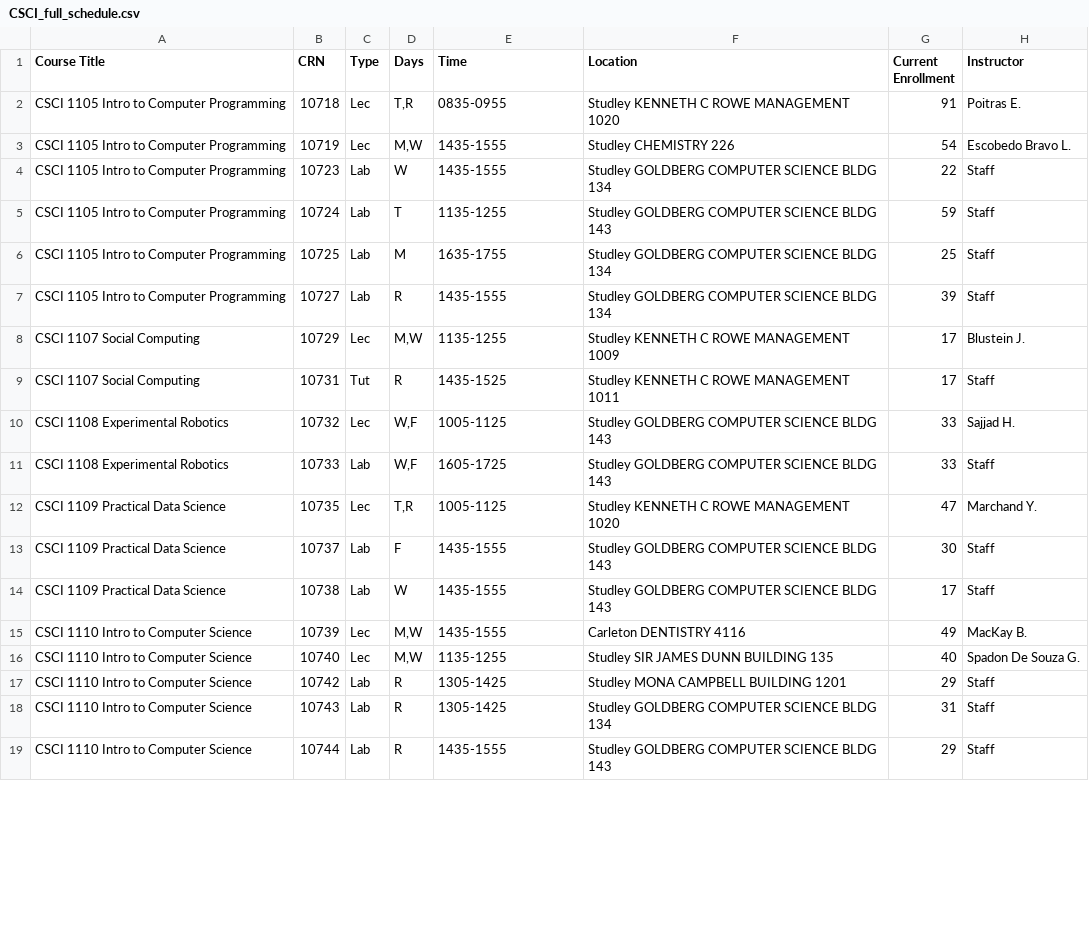
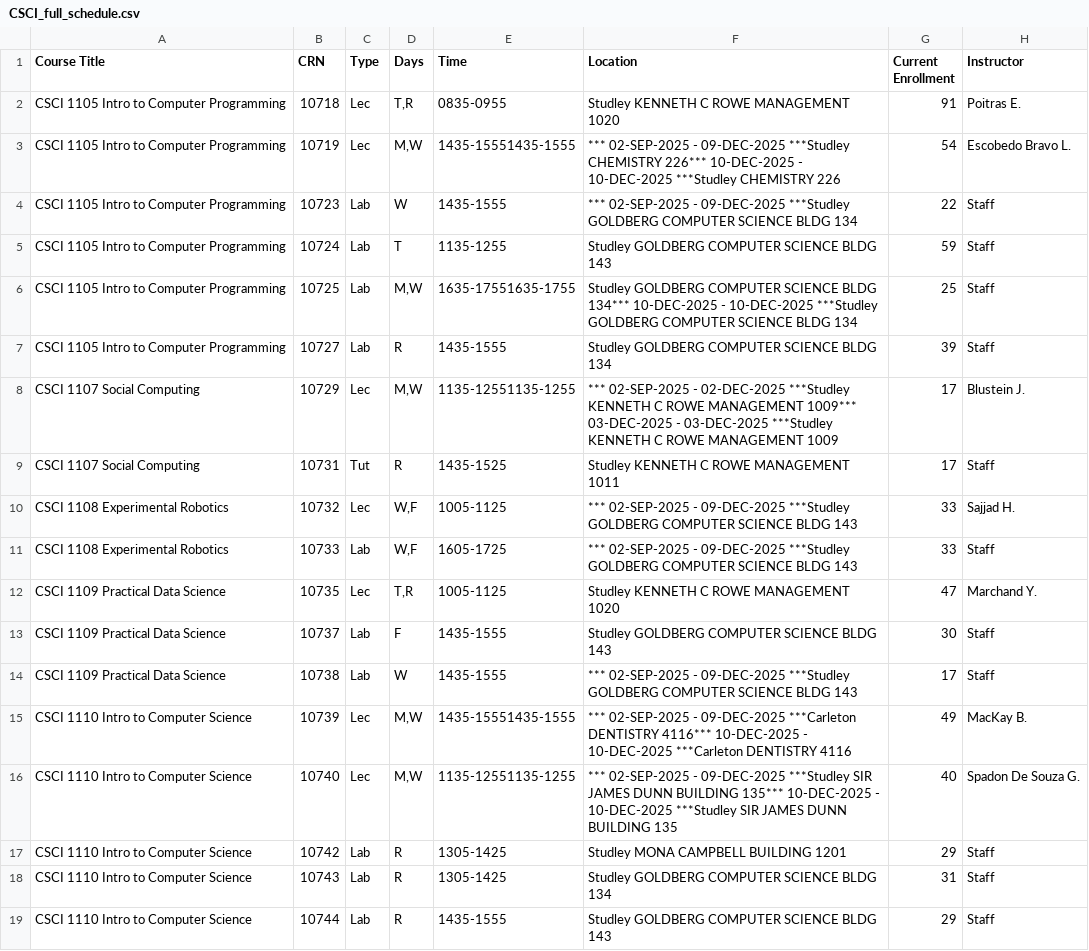
Before and after one commit to SarahKilford/csci-schedule-dashboard, a CSV file: data/CSCI_full_schedule.csv, drawn as a sheet; only a part is shown; the diff covers the shown part only.

```diff
--- a/data/CSCI_full_schedule.csv
+++ b/data/CSCI_full_schedule.csv
@@ -2,16 +2,16 @@ Course Title,CRN,Type,Days,Time,Location,Current Enrollment,Instructor
 CSCI 1105 Intro to Computer Programming,10718,Lec,"T,R",0835-0955,Studley KENNETH C ROWE MANAGEMENT 1020,91,Poitras E.
-CSCI 1105 Intro to Computer Programming,10719,Lec,"M,W",1435-1555,Studley CHEMISTRY 226,54,Escobedo Bravo L.
-CSCI 1105 Intro to Computer Programming,10723,Lab,W,1435-1555,Studley GOLDBERG COMPUTER SCIENCE BLDG 134,22,Staff
+CSCI 1105 Intro to Computer Programming,10719,Lec,"M,W",1435-15551435-1555,*** 02-SEP-2025 - 09-DEC-2025 ***Studley CHEMISTRY 226*** 10-DEC-2025 - 10-DEC-2025 ***Studley CHEMISTRY 226,54,Escobedo Bravo L.
+CSCI 1105 Intro to Computer Programming,10723,Lab,W,1435-1555,*** 02-SEP-2025 - 09-DEC-2025 ***Studley GOLDBERG COMPUTER SCIENCE BLDG 134,22,Staff
 CSCI 1105 Intro to Computer Programming,10724,Lab,T,1135-1255,Studley GOLDBERG COMPUTER SCIENCE BLDG 143,59,Staff
-CSCI 1105 Intro to Computer Programming,10725,Lab,M,1635-1755,Studley GOLDBERG COMPUTER SCIENCE BLDG 134,25,Staff
+CSCI 1105 Intro to Computer Programming,10725,Lab,"M,W",1635-17551635-1755,Studley GOLDBERG COMPUTER SCIENCE BLDG 134*** 10-DEC-2025 - 10-DEC-2025 ***Studley GOLDBERG COMPUTER SCIENCE BLDG 134,25,Staff
 CSCI 1105 Intro to Computer Programming,10727,Lab,R,1435-1555,Studley GOLDBERG COMPUTER SCIENCE BLDG 134,39,Staff
-CSCI 1107 Social Computing,10729,Lec,"M,W",1135-1255,Studley KENNETH C ROWE MANAGEMENT 1009,17,Blustein J.
+CSCI 1107 Social Computing,10729,Lec,"M,W",1135-12551135-1255,*** 02-SEP-2025 - 02-DEC-2025 ***Studley KENNETH C ROWE MANAGEMENT 1009*** 03-DEC-2025 - 03-DEC-2025 ***Studley KENNETH C ROWE MANAGEMENT 1009,17,Blustein J.
 CSCI 1107 Social Computing,10731,Tut,R,1435-1525,Studley KENNETH C ROWE MANAGEMENT 1011,17,Staff
-CSCI 1108 Experimental Robotics,10732,Lec,"W,F",1005-1125,Studley GOLDBERG COMPUTER SCIENCE BLDG 143,33,Sajjad H.
-CSCI 1108 Experimental Robotics,10733,Lab,"W,F",1605-1725,Studley GOLDBERG COMPUTER SCIENCE BLDG 143,33,Staff
+CSCI 1108 Experimental Robotics,10732,Lec,"W,F",1005-1125,*** 02-SEP-2025 - 09-DEC-2025 ***Studley GOLDBERG COMPUTER SCIENCE BLDG 143,33,Sajjad H.
+CSCI 1108 Experimental Robotics,10733,Lab,"W,F",1605-1725,*** 02-SEP-2025 - 09-DEC-2025 ***Studley GOLDBERG COMPUTER SCIENCE BLDG 143,33,Staff
 CSCI 1109 Practical Data Science,10735,Lec,"T,R",1005-1125,Studley KENNETH C ROWE MANAGEMENT 1020,47,Marchand Y.
 CSCI 1109 Practical Data Science,10737,Lab,F,1435-1555,Studley GOLDBERG COMPUTER SCIENCE BLDG 143,30,Staff
-CSCI 1109 Practical Data Science,10738,Lab,W,1435-1555,Studley GOLDBERG COMPUTER SCIENCE BLDG 143,17,Staff
-CSCI 1110 Intro to Computer Science,10739,Lec,"M,W",1435-1555,Carleton DENTISTRY 4116,49,MacKay B.
-CSCI 1110 Intro to Computer Science,10740,Lec,"M,W",1135-1255,Studley SIR JAMES DUNN BUILDING 135,40,Spadon De Souza G.
+CSCI 1109 Practical Data Science,10738,Lab,W,1435-1555,*** 02-SEP-2025 - 09-DEC-2025 ***Studley GOLDBERG COMPUTER SCIENCE BLDG 143,17,Staff
+CSCI 1110 Intro to Computer Science,10739,Lec,"M,W",1435-15551435-1555,*** 02-SEP-2025 - 09-DEC-2025 ***Carleton DENTISTRY 4116*** 10-DEC-2025 - 10-DEC-2025 ***Carleton DENTISTRY 4116,49,MacKay B.
+CSCI 1110 Intro to Computer Science,10740,Lec,"M,W",1135-12551135-1255,*** 02-SEP-2025 - 09-DEC-2025 ***Studley SIR JAMES DUNN BUILDING 135*** 10-DEC-2025 - 10-DEC-2025 ***Studley SIR JAMES DUNN BUILDING 135,40,Spadon De Souza G.
 CSCI 1110 Intro to Computer Science,10742,Lab,R,1305-1425,Studley MONA CAMPBELL BUILDING 1201,29,Staff
```
Also changed, not shown: 123 edited cells elsewhere in this file.
